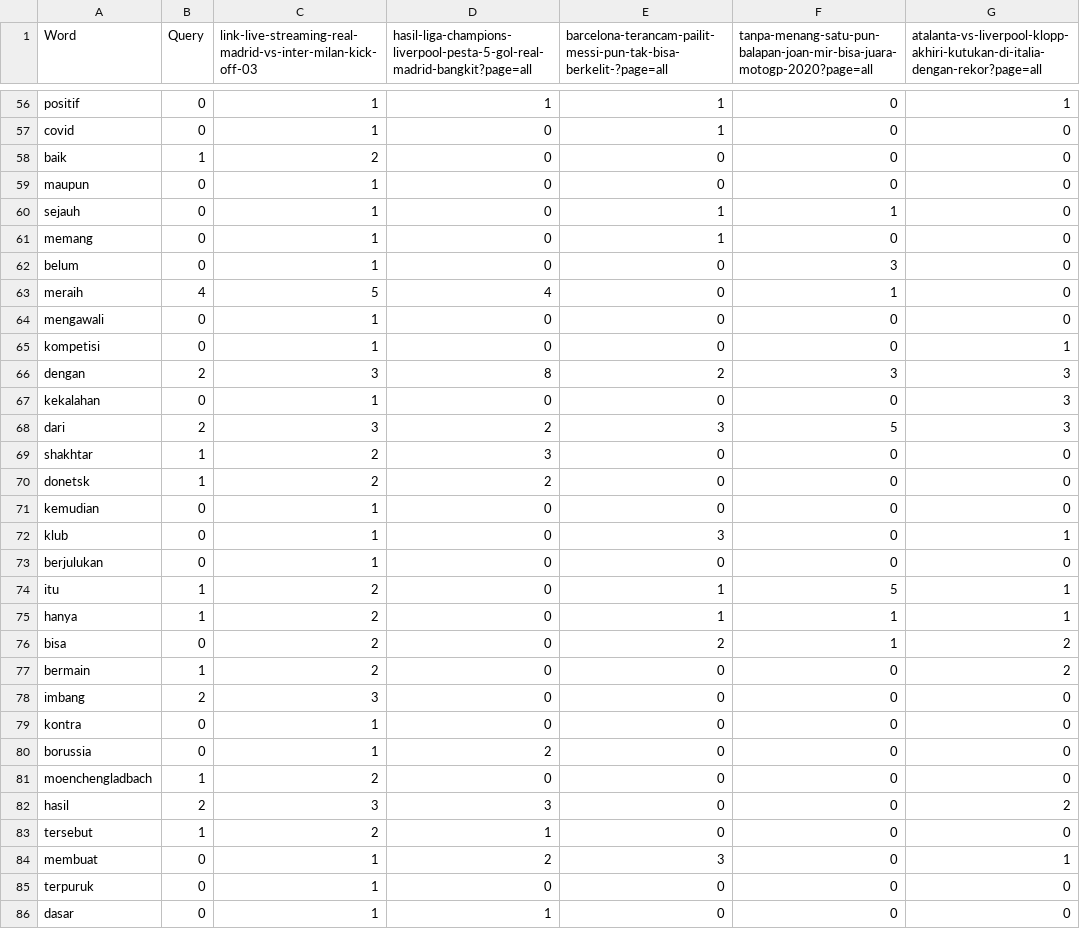
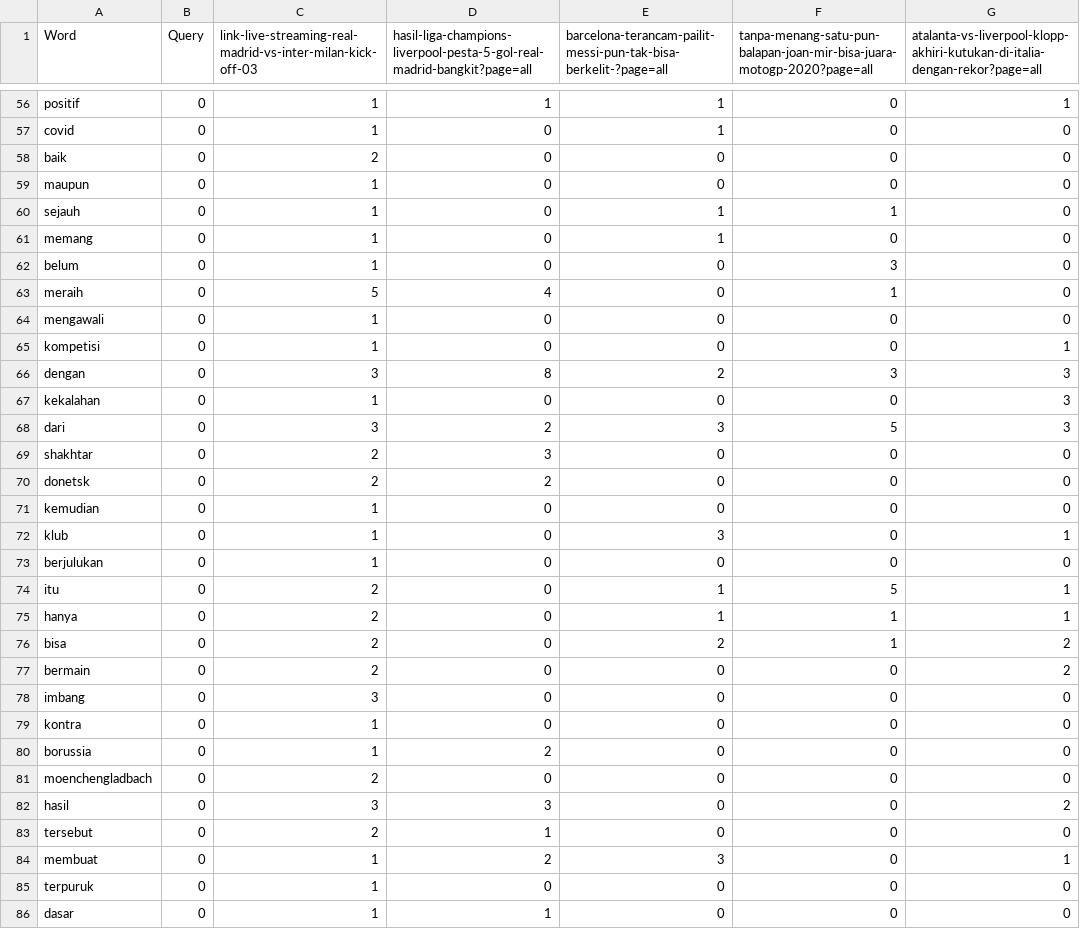
Before and after one commit to girvinjunod/Algeo02-19096, a CSV file: src/query.csv, drawn as a sheet; only a part is shown, gaps mark what is left out; the diff covers the shown part only; the diff names each change by its address in the sheet, - before the commit and + after, or states it on an @@ line.

```diff
--- a/src/query.csv
+++ b/src/query.csv
-B58 (Query): 1
+B58 (Query): 0
-B63 (Query): 4
+B63 (Query): 0
-B66 (Query): 2
+B66 (Query): 0
-B68 (Query): 2
+B68 (Query): 0
-B69:B70 (Query): 1
+B69:B70 (Query): 0
-B74:B75 (Query): 1
+B74:B75 (Query): 0
-B77 (Query): 1
+B77 (Query): 0
-B78 (Query): 2
+B78 (Query): 0
-B81 (Query): 1
+B81 (Query): 0
-B82 (Query): 2
+B82 (Query): 0
-B83 (Query): 1
+B83 (Query): 0
```
Also changed, not shown: 116 edited cells elsewhere in this file, 1 other file.
